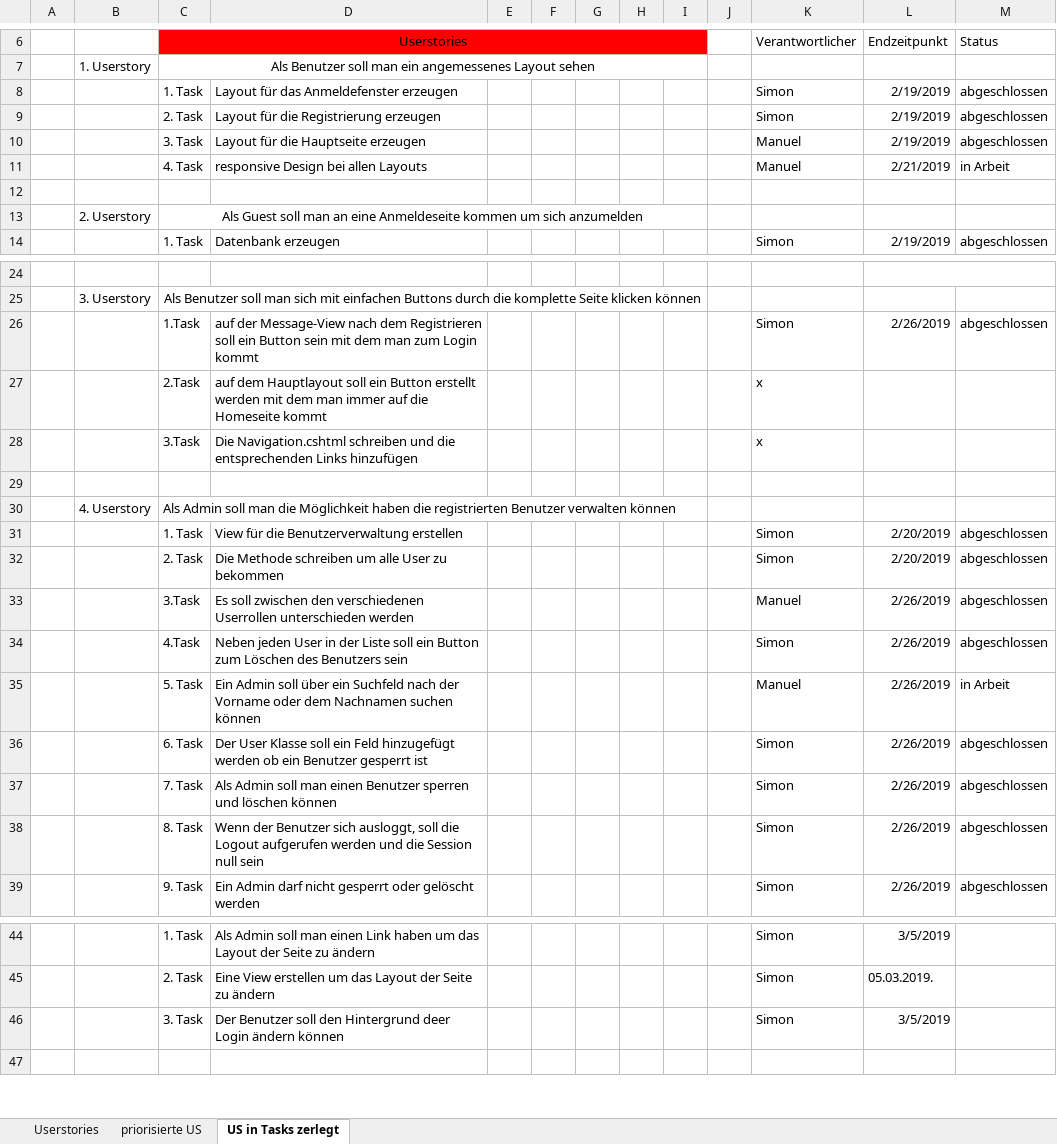
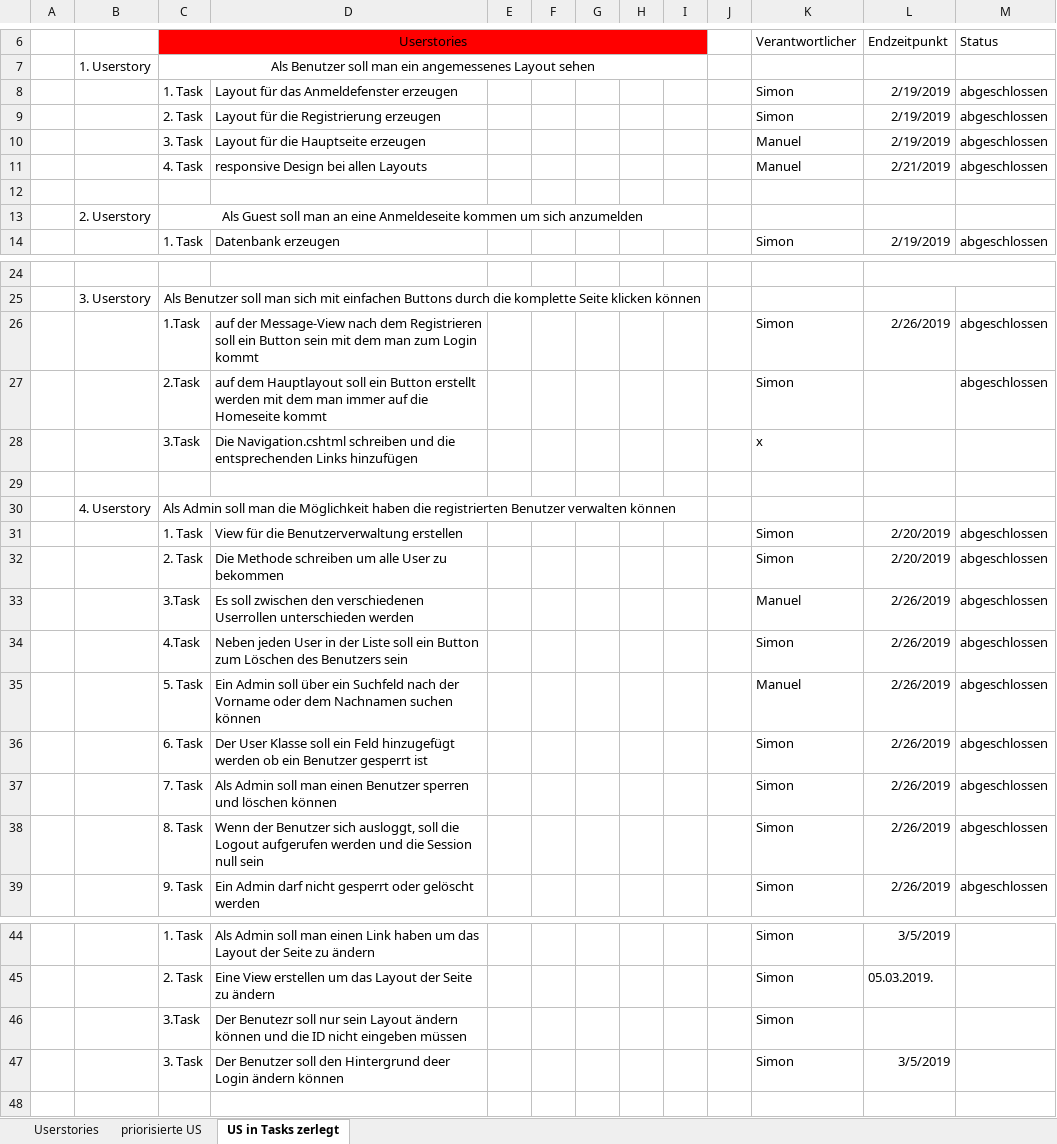
Before and after one commit to Simon040101/websiteManuelSimon, an Excel workbook: UserStories.xlsx, sheet US in Tasks zerlegt, drawn as a sheet; only a part is shown, gaps mark what is left out; values as stored, in another font and other column widths than the file's, no borders; the diff names each change by its address in the sheet, - before the commit and + after, or states it on an @@ line.

Commit message:
Benutzer kann den Hintergrund der Loginseite ändern

```diff
--- a/UserStories.xlsx (sheet US in Tasks zerlegt)
+++ b/UserStories.xlsx (sheet US in Tasks zerlegt)
-M11 (Status): in Arbeit
+M11 (Status): abgeschlossen
-K27 (Verantwortlicher): x
+K27 (Verantwortlicher): Simon
-M27 (Status): (empty)
+M27 (Status): abgeschlossen
-M35 (Status): in Arbeit
+M35 (Status): abgeschlossen
+row 46:  |  | 3.Task | Der Benutezr soll nur sein Layout ändern können und die ID nicht eingeben müssen |  |  |  |  |  |  | Simon
```
Also changed, not shown: 3 other files.
